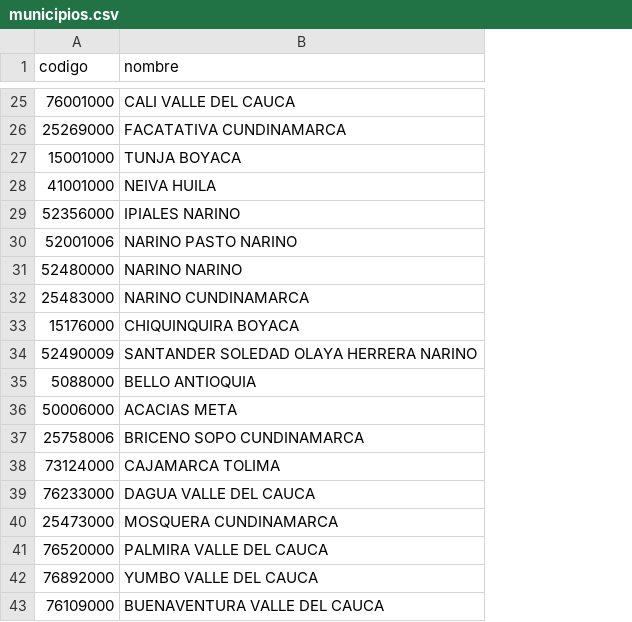
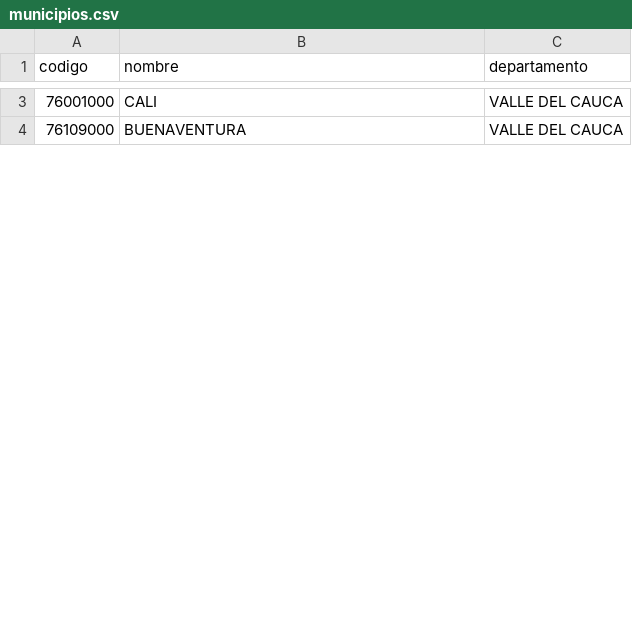
Before and after one commit to Johnatlo/TMS-Transportes-Lopez-Back, a CSV file: plantillas-csv/municipios.csv, drawn as a sheet; only a part is shown, gaps mark what is left out; removed rows and columns are numbered as before the commit, all else as after; the diff covers the shown part only; the diff names each change by its address in the sheet, - before the commit and + after, or states it on an @@ line.

```diff
--- a/plantillas-csv/municipios.csv
+++ b/plantillas-csv/municipios.csv
+column C (departamento), rows 3-4: VALLE DEL CAUCA | VALLE DEL CAUCA
-B3 (nombre): CALI VALLE DEL CAUCA
+B3 (nombre): CALI
-row 26: 25269000 | FACATATIVA CUNDINAMARCA
-row 27: 15001000 | TUNJA BOYACA
-row 28: 41001000 | NEIVA HUILA
-row 29: 52356000 | IPIALES NARINO
-row 30: 52001006 | NARINO PASTO NARINO
-row 31: 52480000 | NARINO NARINO
-row 32: 25483000 | NARINO CUNDINAMARCA
-row 33: 15176000 | CHIQUINQUIRA BOYACA
-row 34: 52490009 | SANTANDER SOLEDAD OLAYA HERRERA NARINO
-row 35: 5088000 | BELLO ANTIOQUIA
-row 36: 50006000 | ACACIAS META
-row 37: 25758006 | BRICENO SOPO CUNDINAMARCA
-row 38: 73124000 | CAJAMARCA TOLIMA
-row 39: 76233000 | DAGUA VALLE DEL CAUCA
-row 40: 25473000 | MOSQUERA CUNDINAMARCA
-row 41: 76520000 | PALMIRA VALLE DEL CAUCA
-row 42: 76892000 | YUMBO VALLE DEL CAUCA
-B4 (nombre): BUENAVENTURA VALLE DEL CAUCA
+B4 (nombre): BUENAVENTURA
```
Also changed, not shown: 3 added rows, 58 removed rows and 1 edited cell elsewhere in this file, plantillas-csv/vehiculos.csv, 17 other files.
